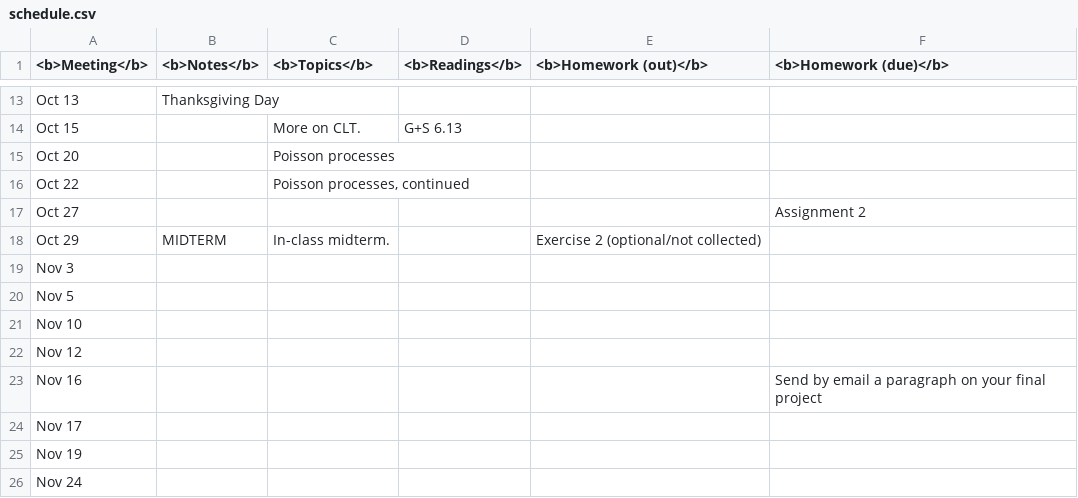
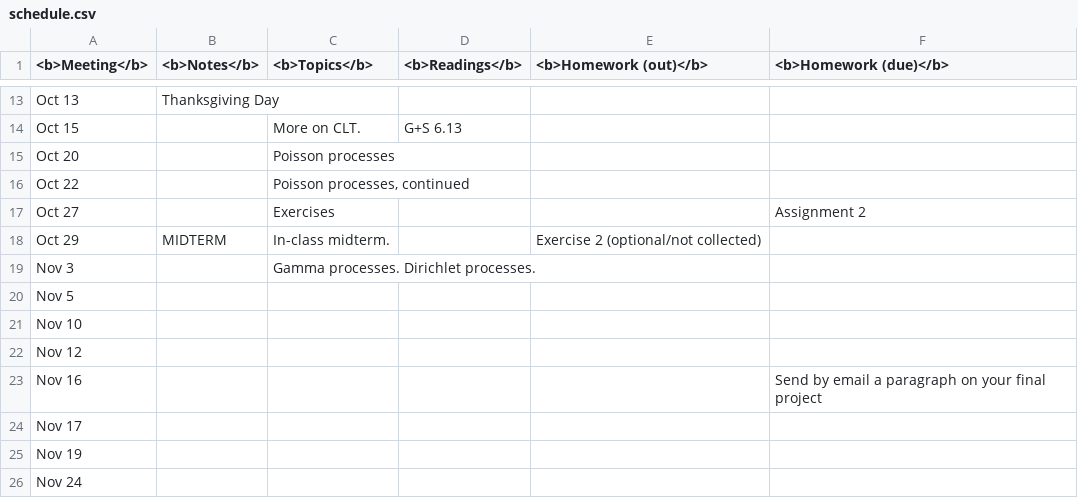
Before and after one commit to alexandrebouchard/stat547c-web-fa2014-15, a CSV file: schedule.csv, drawn as a sheet; only a part is shown, gaps mark what is left out.

```diff
--- a/schedule.csv
+++ b/schedule.csv
@@ -16,5 +16,5 @@
 "Oct 22",,"Poisson processes, continued",,,
-"Oct 27",,,,,"Assignment 2"
+"Oct 27",,"Exercises",,,"Assignment 2"
 "Oct 29","MIDTERM","In-class midterm.",,"Exercise 2 (optional/not collected)",
-"Nov 3",,,,,
+"Nov 3",,"Gamma processes. Dirichlet processes.",,,
 "Nov 5",,,,,
```
Also changed, not shown: 3 other files.
